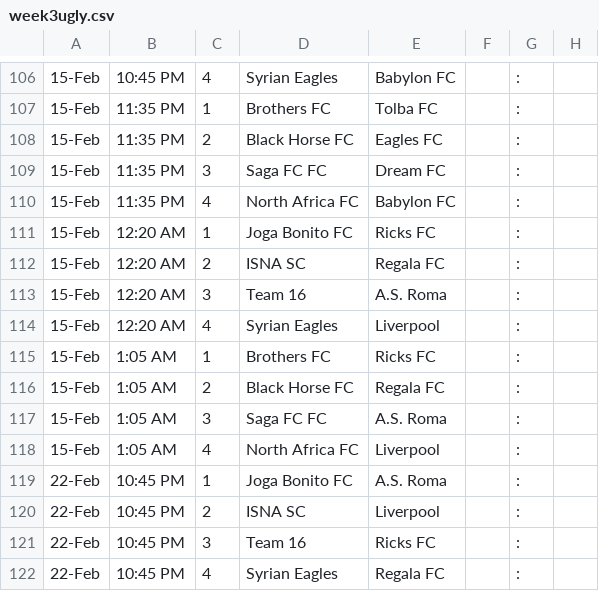
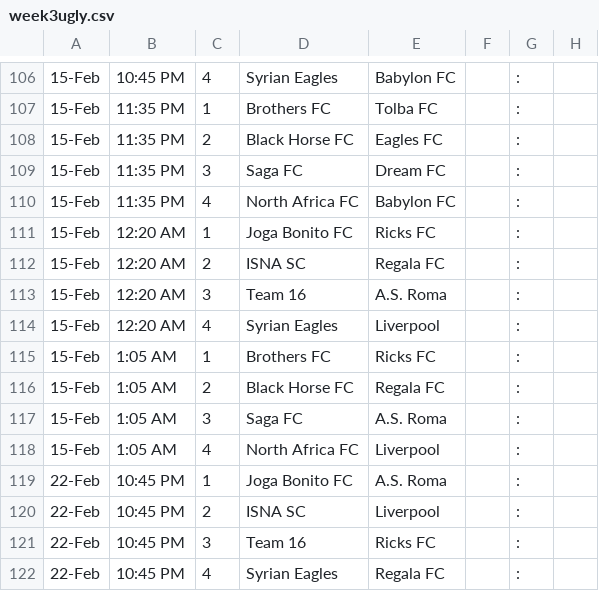
Before and after one commit to osamaramihafez/leagueWebsite, a CSV file: week3ugly.csv, drawn as a sheet; only a part is shown, gaps mark what is left out; the diff names each change by its address in the sheet, - before the commit and + after, or states it on an @@ line.

```diff
--- a/week3ugly.csv
+++ b/week3ugly.csv
-D109: Saga FC FC
+D109: Saga FC
-D117: Saga FC FC
+D117: Saga FC
```
Also changed, not shown: 13 other files.
